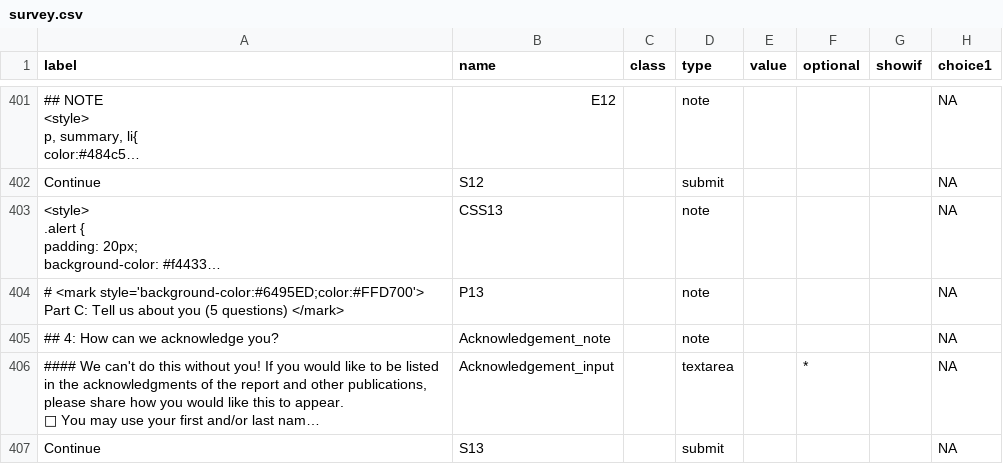
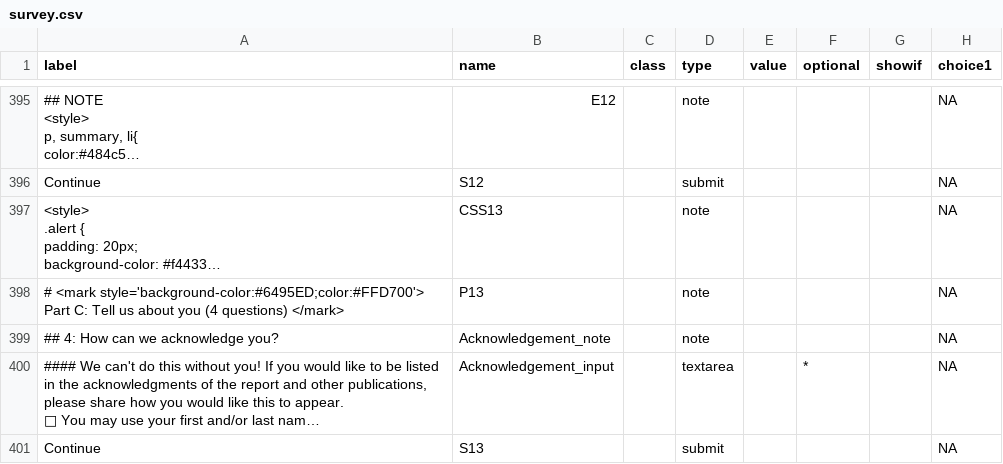
Before and after one commit to courtiol/MPA_questionnaire, a CSV file: cleandata/survey.csv, drawn as a sheet; only a part is shown, gaps mark what is left out; long unchanged cells end in …; addresses are those after the commit; the diff covers the shown part only; the diff names each change by its address in the sheet, - before the commit and + after, or states it on an @@ line.

```diff
--- a/cleandata/survey.csv
+++ b/cleandata/survey.csv
-A398 (label): …about you (5 questions) </mark>
+A398 (label): …about you (4 questions) </mark>
```
Also changed, not shown: 4 added rows, 6 removed rows and 17 edited cells elsewhere in this file, 2 other files.
